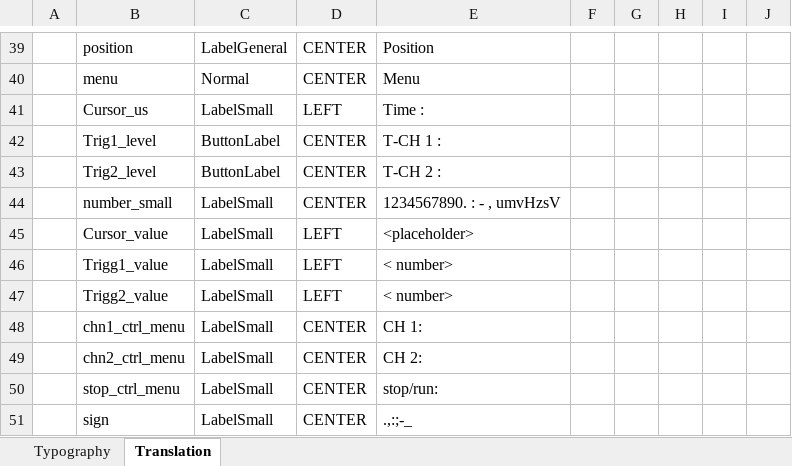
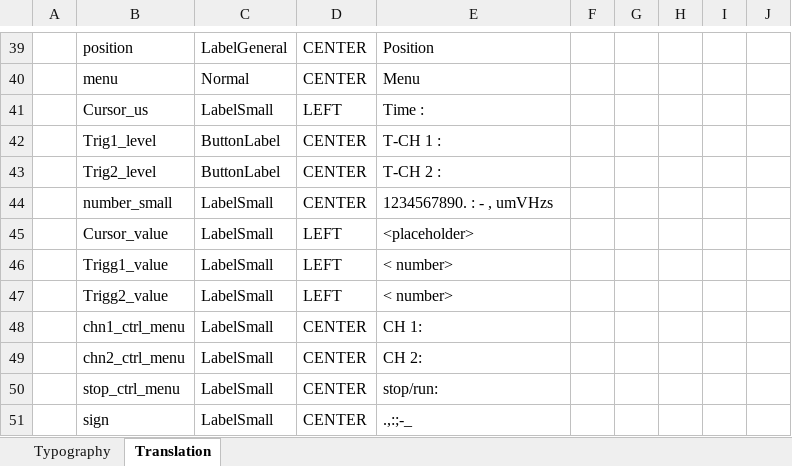
Before and after one commit to mmastouri/Oscilloscope, an Excel workbook: Project/Oscilloscope/Graphic/assets/texts/texts.xlsx, sheet Translation, drawn as a sheet; only a part is shown, gaps mark what is left out; values as stored, in another font and other column widths than the file's, no borders; table styles not drawn; the diff names each change by its address in the sheet, - before the commit and + after, or states it on an @@ line.

```diff
--- a/Project/Oscilloscope/Graphic/assets/texts/texts.xlsx (sheet Translation)
+++ b/Project/Oscilloscope/Graphic/assets/texts/texts.xlsx (sheet Translation)
-E44: 1234567890. : - , umvHzsV
+E44: 1234567890. : - , umVHzs
```
Also changed, not shown: 17 other files.
